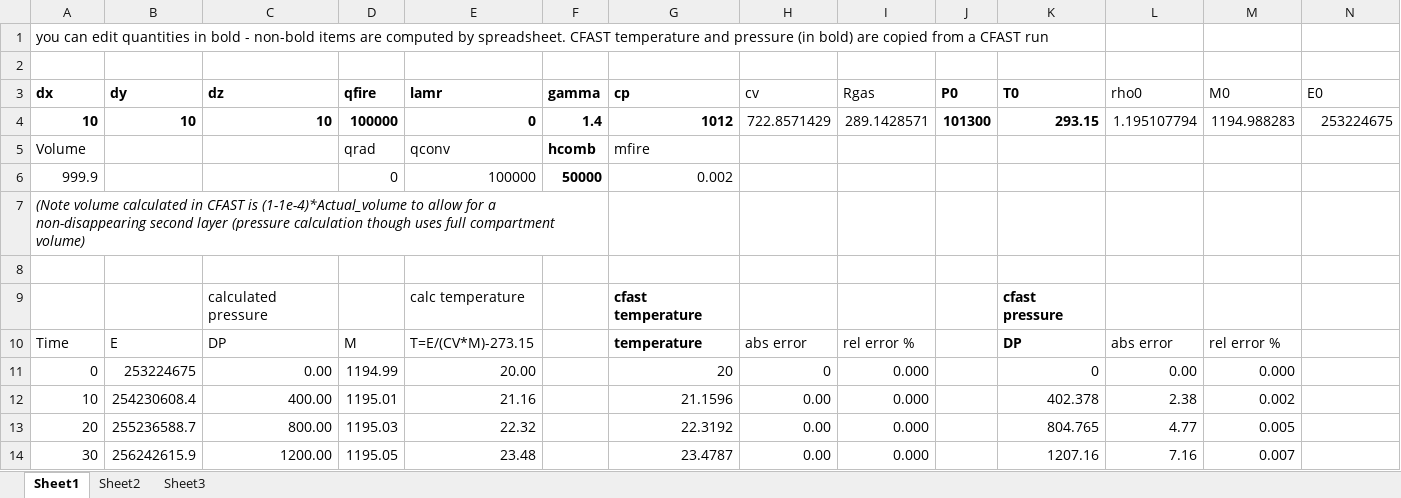
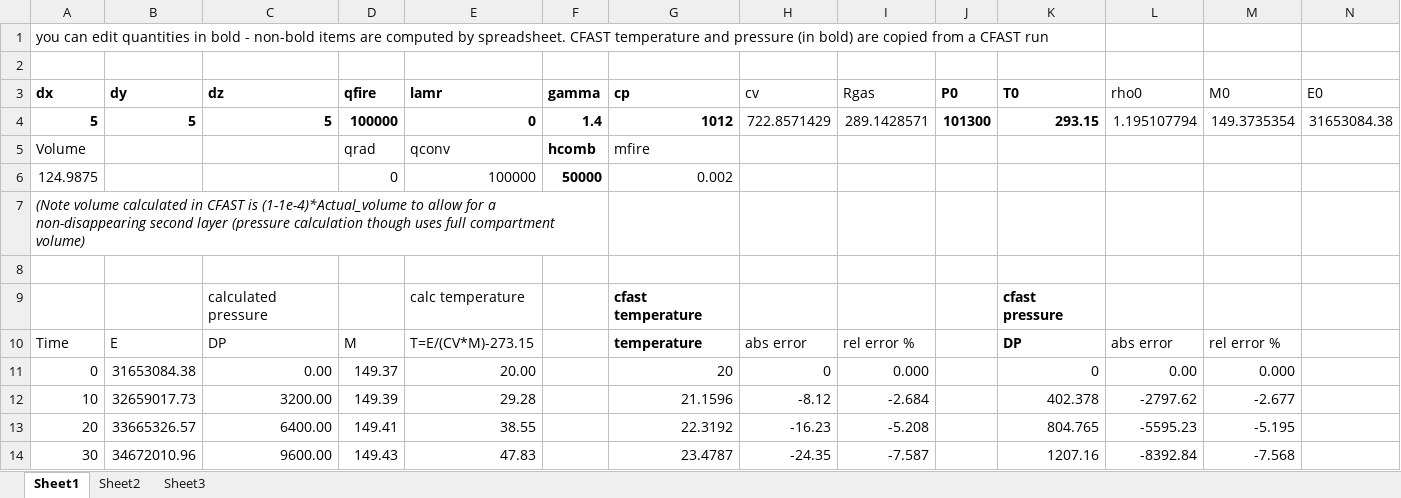
Before and after one commit to firesmokebot/cfast, an Excel workbook: Verification/Mass_Energy_Balance/sealed_test_hand_calc.xlsx, sheet Sheet1, drawn as a sheet; only a part is shown; values as stored, in another font and other column widths than the file's, no borders; charts and pictures not drawn; the diff covers the shown part only; the diff names each change by its address in the sheet, - before the commit and + after, or states it on an @@ line.

Commit message:
Verification: Update sealed compartment hand calculation spreadsheet to be consistent with other examples in the guide ... changing compartment size to 5 x 5 x 5

```diff
--- a/Verification/Mass_Energy_Balance/sealed_test_hand_calc.xlsx (sheet Sheet1)
+++ b/Verification/Mass_Energy_Balance/sealed_test_hand_calc.xlsx (sheet Sheet1)
-A4 (dx): 10
+A4 (dx): 5
-B4 (dy): 10
+B4 (dy): 5
-C4 (dz): 10
+C4 (dz): 5
-M4 (M0): 1194.988283
+M4 (M0): 149.3735354
-N4 (E0): 253224675
+N4 (E0): 31653084.38
-A6 (dx): 999.9
+A6 (dx): 124.9875
-B11 (dy): 253224675
+B11 (dy): 31653084.38
-D11 (qfire): 1194.99
+D11 (qfire): 149.37
-B12 (dy): 254230608.4
+B12 (dy): 32659017.73
-C12 (dz): 400.00
+C12 (dz): 3200.00
-D12 (qfire): 1195.01
+D12 (qfire): 149.39
-E12 (lamr): 21.16
+E12 (lamr): 29.28
-H12 (cv): 0.00
+H12 (cv): -8.12
-I12 (Rgas): 0.000
+I12 (Rgas): -2.684
-L12 (rho0): 2.38
+L12 (rho0): -2797.62
-M12 (M0): 0.002
+M12 (M0): -2.677
-B13 (dy): 255236588.7
+B13 (dy): 33665326.57
-C13 (dz): 800.00
+C13 (dz): 6400.00
-D13 (qfire): 1195.03
+D13 (qfire): 149.41
-E13 (lamr): 22.32
+E13 (lamr): 38.55
-H13 (cv): 0.00
+H13 (cv): -16.23
-I13 (Rgas): 0.000
+I13 (Rgas): -5.208
-L13 (rho0): 4.77
+L13 (rho0): -5595.23
-M13 (M0): 0.005
+M13 (M0): -5.195
-B14 (dy): 256242615.9
+B14 (dy): 34672010.96
-C14 (dz): 1200.00
+C14 (dz): 9600.00
-D14 (qfire): 1195.05
+D14 (qfire): 149.43
-E14 (lamr): 23.48
+E14 (lamr): 47.83
-H14 (cv): 0.00
+H14 (cv): -24.35
-I14 (Rgas): 0.000
+I14 (Rgas): -7.587
-L14 (rho0): 7.16
+L14 (rho0): -8392.84
-M14 (M0): 0.007
+M14 (M0): -7.568
```
Also changed, not shown: 696 edited cells elsewhere in this sheet, sheet Sheet2, charts or pictures.
